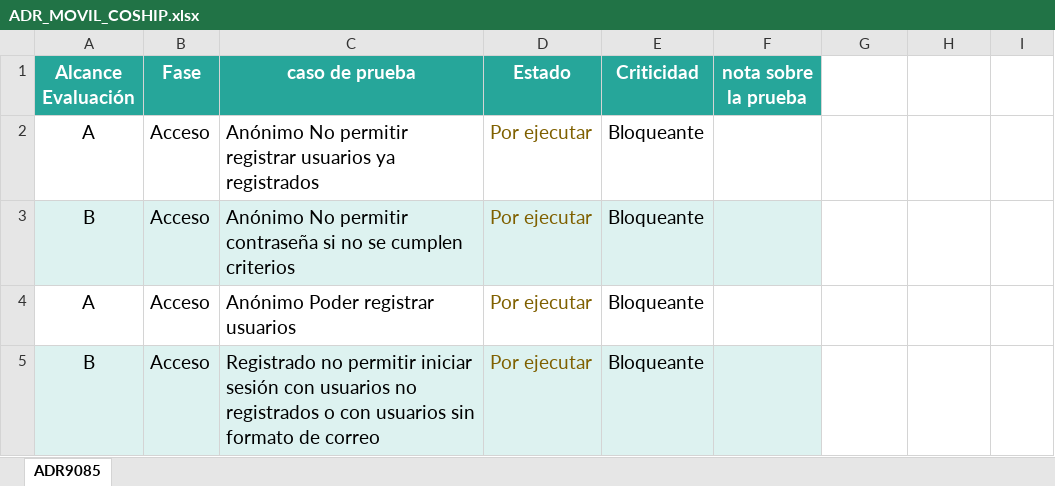
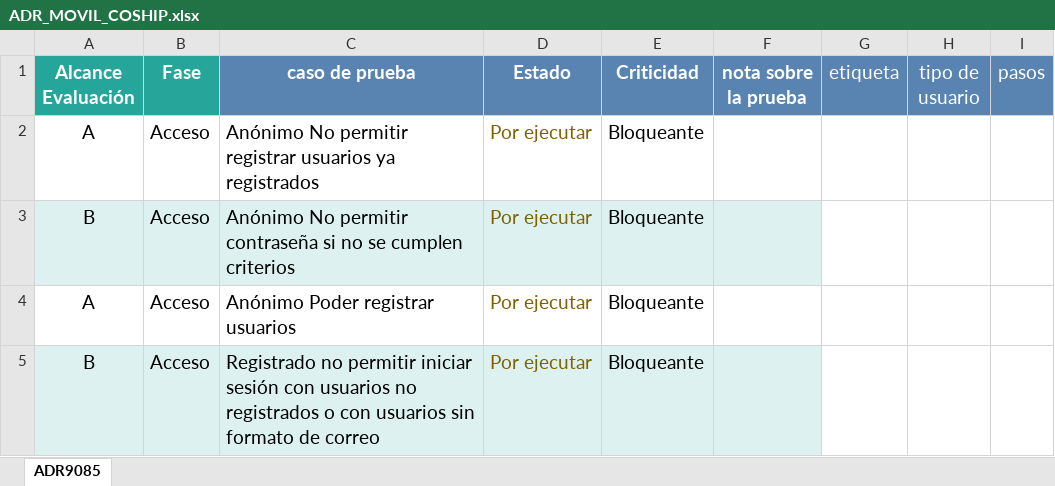
Before and after one commit to qc-test-dev/qc_matrix_generator, an Excel workbook: static/excel_files/ADR_MOVIL_COSHIP.xlsx, sheet ADR9085, drawn as a sheet; only a part is shown; values as stored, in another font and other column widths than the file's, no borders; conditional formats not drawn; the diff names each change by its address in the sheet, - before the commit and + after, or states it on an @@ line.

```diff
--- a/static/excel_files/ADR_MOVIL_COSHIP.xlsx (sheet ADR9085)
+++ b/static/excel_files/ADR_MOVIL_COSHIP.xlsx (sheet ADR9085)
-C1:F1 fill: #26A69A
+C1:F1 fill: #5983B0
-G1: (empty)
+G1: etiqueta
-G1:I1 fill: none
+G1:I1 fill: #5983B0
-H1: (empty)
+H1: tipo de usuario
-I1: (empty)
+I1: pasos
```
Also changed, not shown: static/excel_files/ADR_MOVIL_COSHIP_PRUEBA.xlsx, static/excel_files/STB_FW.xlsx, 13 other files.
